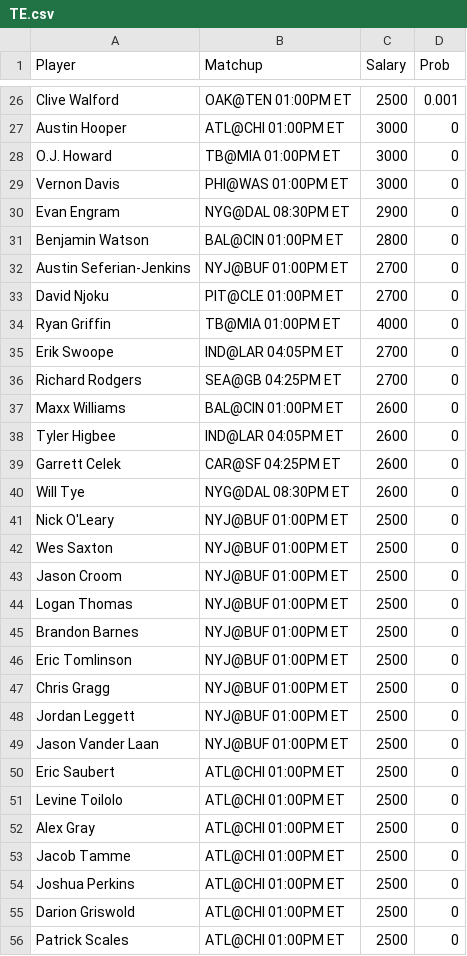
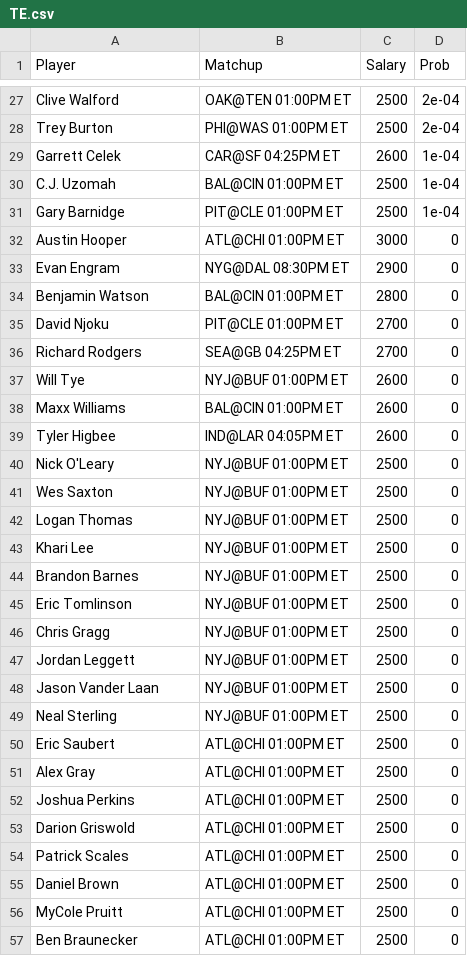
Before and after one commit to s-gibson/ASA-Site-Content, a CSV file: NFL/TPPs/TE.csv, drawn as a sheet; only a part is shown, gaps mark what is left out; the shorter side is filled out with more unchanged rows; the diff covers the shown part only.

```diff
--- a/NFL/TPPs/TE.csv
+++ b/NFL/TPPs/TE.csv
@@ -26,20 +27,18 @@
-"Clive Walford","OAK@TEN 01:00PM ET",2500,0.001
+"Clive Walford","OAK@TEN 01:00PM ET",2500,2e-04
+"Trey Burton","PHI@WAS 01:00PM ET",2500,2e-04
+"Garrett Celek","CAR@SF 04:25PM ET",2600,1e-04
+"C.J. Uzomah","BAL@CIN 01:00PM ET",2500,1e-04
+"Gary Barnidge","PIT@CLE 01:00PM ET",2500,1e-04
 "Austin Hooper","ATL@CHI 01:00PM ET",3000,0
-"O.J. Howard","TB@MIA 01:00PM ET",3000,0
-"Vernon Davis","PHI@WAS 01:00PM ET",3000,0
 "Evan Engram","NYG@DAL 08:30PM ET",2900,0
 "Benjamin Watson","BAL@CIN 01:00PM ET",2800,0
-"Austin Seferian-Jenkins","NYJ@BUF 01:00PM ET",2700,0
 "David Njoku","PIT@CLE 01:00PM ET",2700,0
-"Ryan Griffin","TB@MIA 01:00PM ET",4000,0
-"Erik Swoope","IND@LAR 04:05PM ET",2700,0
 "Richard Rodgers","SEA@GB 04:25PM ET",2700,0
+"Will Tye","NYJ@BUF 01:00PM ET",2600,0
 "Maxx Williams","BAL@CIN 01:00PM ET",2600,0
 "Tyler Higbee","IND@LAR 04:05PM ET",2600,0
-"Garrett Celek","CAR@SF 04:25PM ET",2600,0
-"Will Tye","NYG@DAL 08:30PM ET",2600,0
 "Nick O'Leary","NYJ@BUF 01:00PM ET",2500,0
 "Wes Saxton","NYJ@BUF 01:00PM ET",2500,0
-"Jason Croom","NYJ@BUF 01:00PM ET",2500,0
 "Logan Thomas","NYJ@BUF 01:00PM ET",2500,0
+"Khari Lee","NYJ@BUF 01:00PM ET",2500,0
 "Brandon Barnes","NYJ@BUF 01:00PM ET",2500,0
@@ -49,6 +48,5 @@
 "Jason Vander Laan","NYJ@BUF 01:00PM ET",2500,0
+"Neal Sterling","NYJ@BUF 01:00PM ET",2500,0
 "Eric Saubert","ATL@CHI 01:00PM ET",2500,0
-"Levine Toilolo","ATL@CHI 01:00PM ET",2500,0
 "Alex Gray","ATL@CHI 01:00PM ET",2500,0
-"Jacob Tamme","ATL@CHI 01:00PM ET",2500,0
 "Joshua Perkins","ATL@CHI 01:00PM ET",2500,0
```
Also changed, not shown: 11 added rows, 14 removed rows and 23 edited cells elsewhere in this file, NFL/TPPs/QB.csv, NFL/TPPs/RB.csv, 10 other files.
